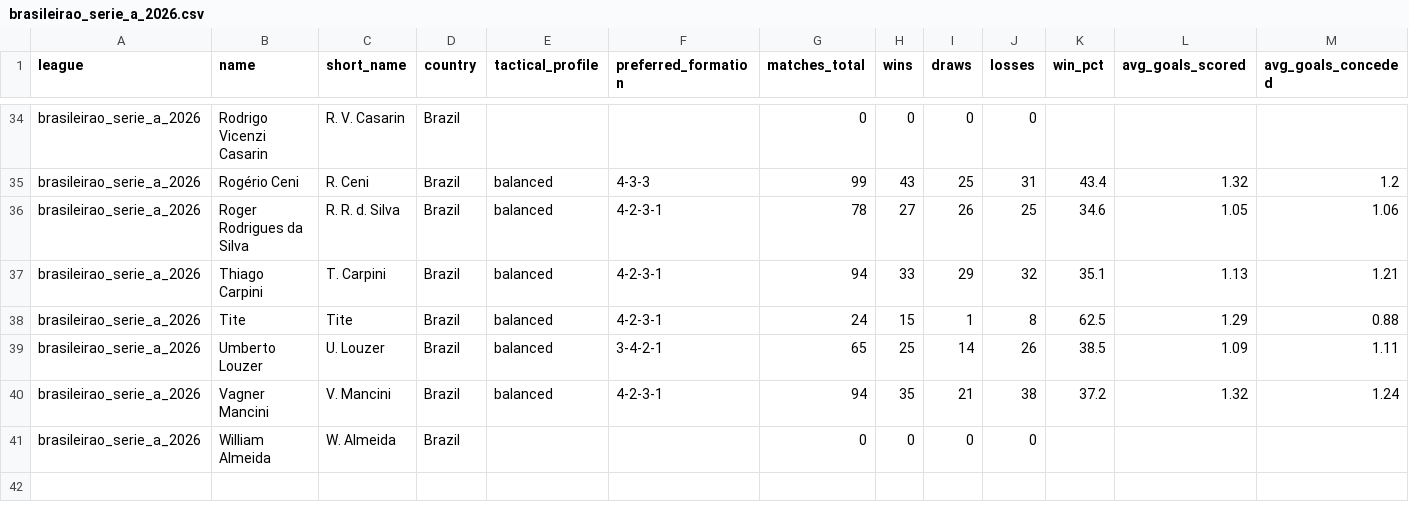
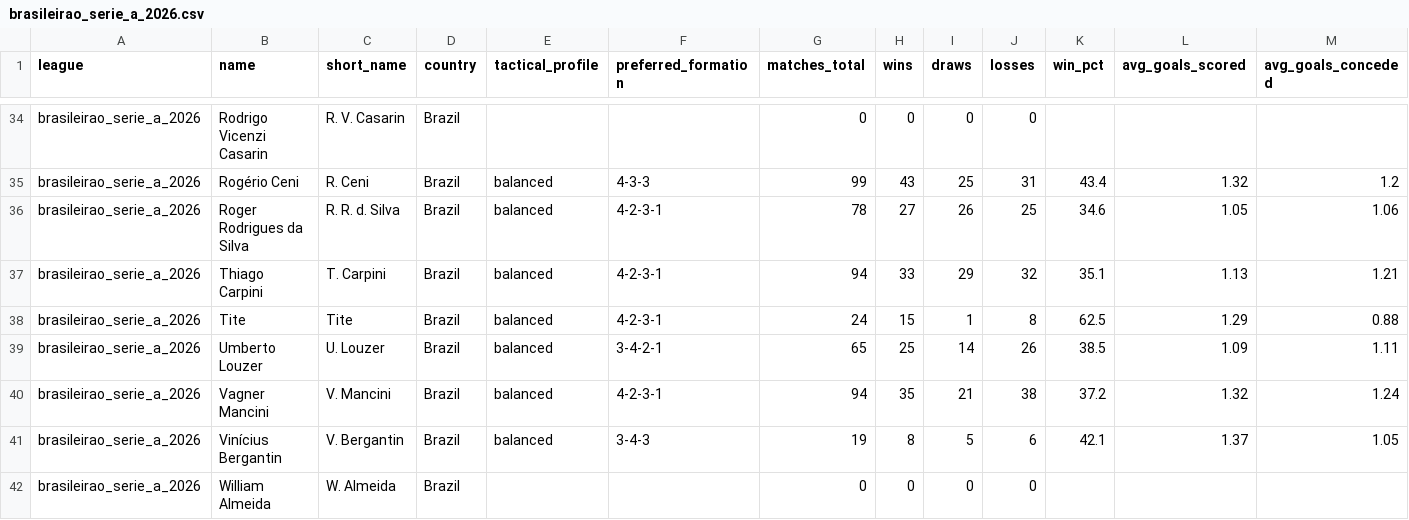
Before and after one commit to aimidas1/coach, a CSV file: brasileirao_serie_a_2026.csv, drawn as a sheet; only a part is shown, gaps mark what is left out; rows hold the shown columns only; the diff names each change by its address in the sheet, - before the commit and + after, or states it on an @@ line.

Commit message:
auto: update data 2026-11-19

```diff
--- a/brasileirao_serie_a_2026.csv
+++ b/brasileirao_serie_a_2026.csv
+row 41: brasileirao_serie_a_2026 | Vinícius Bergantin | V. Bergantin | Brazil | balanced | 3-4-3 | 19 | 8 | 5 | 6 | 42.1 | 1.37 | 1.05
```
Also changed, not shown: france_ligue_1_2026_2027.csv.
